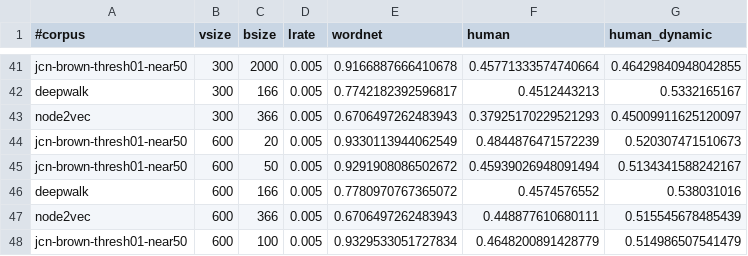
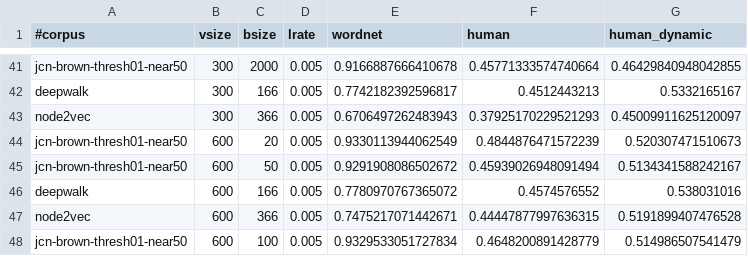
Before and after one commit to uhh-lt/path2vec, a TSV file: results/jcn-brown-near50.tsv, drawn as a sheet; only a part is shown, gaps mark what is left out.

Commit message:
Results for node2vec-600 with correct hyperparameters

```diff
--- a/results/jcn-brown-near50.tsv
+++ b/results/jcn-brown-near50.tsv
@@ -46,3 +46,3 @@ jcn-brown-thresh01-near50	600	50	0.005	0.9291908086502672	0.45939026948091494	0.
 deepwalk	600	166	0.005	0.7780970767365072	0.4574576552	0.538031016
-node2vec	600	366	0.005	0.6706497262483943	0.448877610680111	0.515545678485439
+node2vec	600	366	0.005	0.7475217071442671	0.44447877997636315	0.5191899407476528
 jcn-brown-thresh01-near50	600	100	0.005	0.9329533051727834	0.4648200891428779	0.514986507541479
```
Also changed, not shown: results/jcn-semcor-near50.tsv, results/lch-near50.tsv, 8 other files.
